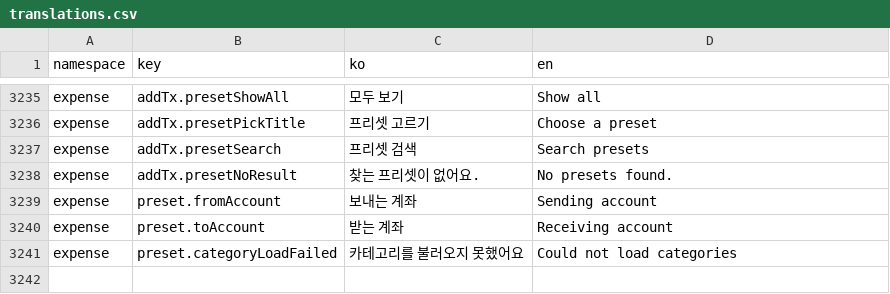
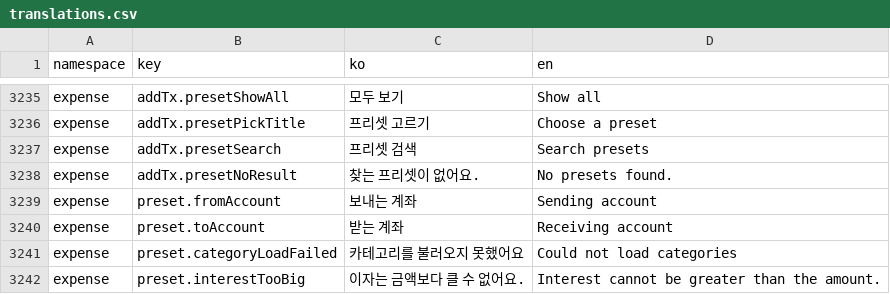
Before and after one commit to lshdainty/groo-damda-front, a CSV file: i18n/translations.csv, drawn as a sheet; only a part is shown, gaps mark what is left out.

```diff
--- a/i18n/translations.csv
+++ b/i18n/translations.csv
@@ -3241 +3241,2 @@ expense,preset.toAccount,받는 계좌,Receiving account
 expense,preset.categoryLoadFailed,카테고리를 불러오지 못했어요,Could not load categories
+expense,preset.interestTooBig,이자는 금액보다 클 수 없어요.,Interest cannot be greater than the amount.
```
Also changed, not shown: 2 other files.
